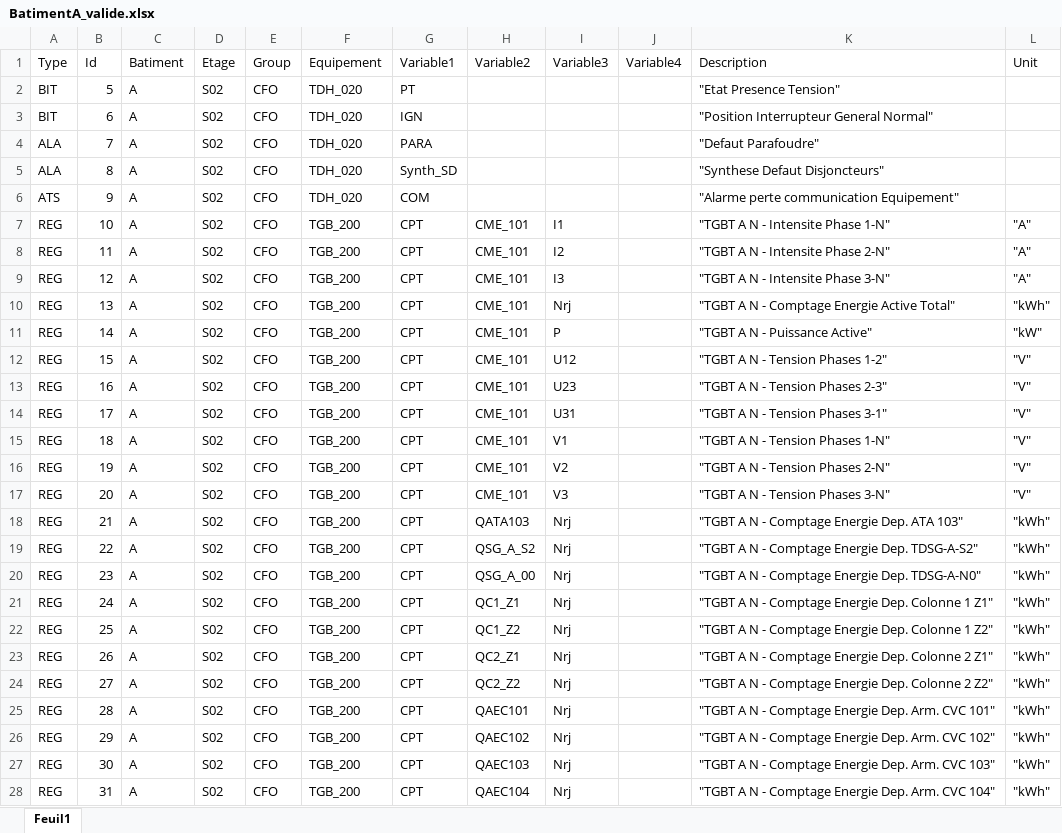
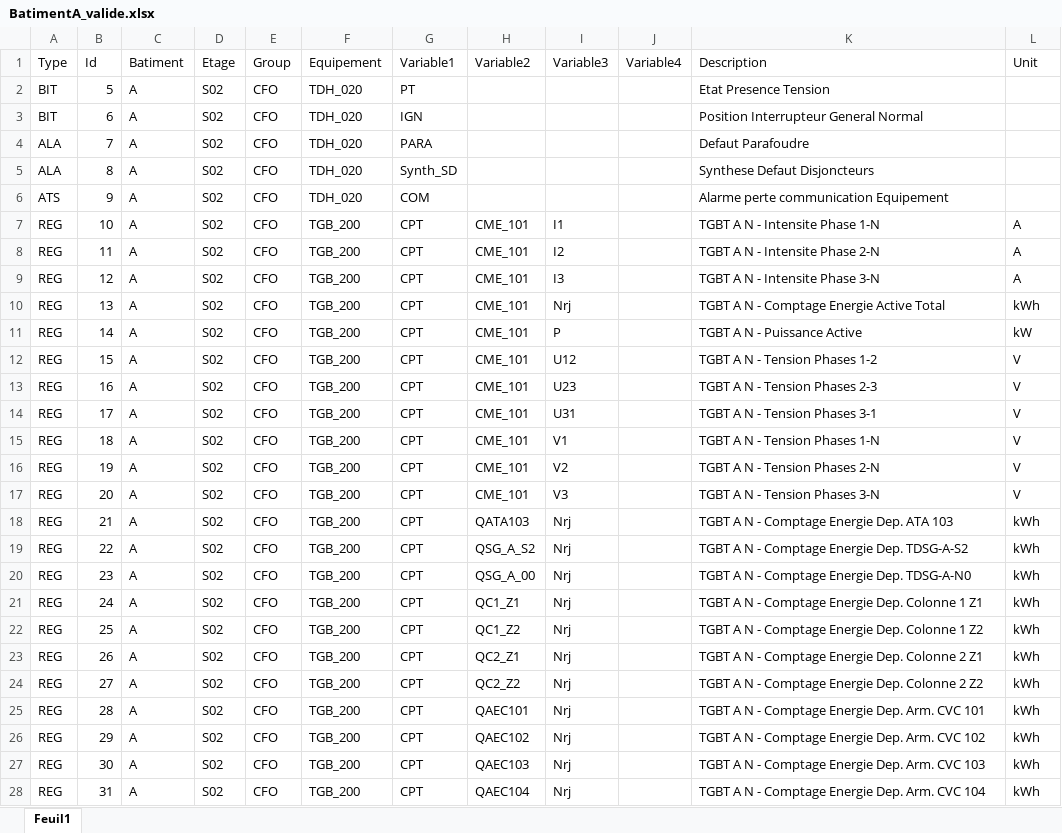
Before and after one commit to lobnaMakni85/spinal-organ-network_sample, an Excel workbook: src/Excel/BatimentA_valide.xlsx, sheet Feuil1, drawn as a sheet; only a part is shown; values as stored, in another font and other column widths than the file's, no borders; the diff covers the shown part only; the diff names each change by its address in the sheet, - before the commit and + after, or states it on an @@ line.

```diff
--- a/src/Excel/BatimentA_valide.xlsx (sheet Feuil1)
+++ b/src/Excel/BatimentA_valide.xlsx (sheet Feuil1)
-K2 (Description): "Etat Presence Tension"
+K2 (Description): Etat Presence Tension
-K3 (Description): "Position Interrupteur General Normal"
+K3 (Description): Position Interrupteur General Normal
-K4 (Description): "Defaut Parafoudre"
+K4 (Description): Defaut Parafoudre
-K5 (Description): "Synthese Defaut Disjoncteurs"
+K5 (Description): Synthese Defaut Disjoncteurs
-K6 (Description): "Alarme perte communication Equipement"
+K6 (Description): Alarme perte communication Equipement
-K7 (Description): "TGBT A N - Intensite Phase 1-N"
+K7 (Description): TGBT A N - Intensite Phase 1-N
-L7:L9 (Unit): "A"
+L7:L9 (Unit): A
-K8 (Description): "TGBT A N - Intensite Phase 2-N"
+K8 (Description): TGBT A N - Intensite Phase 2-N
-K9 (Description): "TGBT A N - Intensite Phase 3-N"
+K9 (Description): TGBT A N - Intensite Phase 3-N
-K10 (Description): "TGBT A N - Comptage Energie Active Total"
+K10 (Description): TGBT A N - Comptage Energie Active Total
-L10 (Unit): "kWh"
+L10 (Unit): kWh
-K11 (Description): "TGBT A N - Puissance Active"
+K11 (Description): TGBT A N - Puissance Active
-L11 (Unit): "kW"
+L11 (Unit): kW
-K12 (Description): "TGBT A N - Tension Phases 1-2"
+K12 (Description): TGBT A N - Tension Phases 1-2
-L12:L17 (Unit): "V"
+L12:L17 (Unit): V
-K13 (Description): "TGBT A N - Tension Phases 2-3"
+K13 (Description): TGBT A N - Tension Phases 2-3
-K14 (Description): "TGBT A N - Tension Phases 3-1"
+K14 (Description): TGBT A N - Tension Phases 3-1
-K15 (Description): "TGBT A N - Tension Phases 1-N"
+K15 (Description): TGBT A N - Tension Phases 1-N
-K16 (Description): "TGBT A N - Tension Phases 2-N"
+K16 (Description): TGBT A N - Tension Phases 2-N
-K17 (Description): "TGBT A N - Tension Phases 3-N"
+K17 (Description): TGBT A N - Tension Phases 3-N
-K18 (Description): "TGBT A N - Comptage Energie Dep. ATA 103"
+K18 (Description): TGBT A N - Comptage Energie Dep. ATA 103
-L18:L28 (Unit): "kWh"
+L18:L28 (Unit): kWh
-K19 (Description): "TGBT A N - Comptage Energie Dep. TDSG-A-S2"
+K19 (Description): TGBT A N - Comptage Energie Dep. TDSG-A-S2
-K20 (Description): "TGBT A N - Comptage Energie Dep. TDSG-A-N0"
+K20 (Description): TGBT A N - Comptage Energie Dep. TDSG-A-N0
-K21 (Description): "TGBT A N - Comptage Energie Dep. Colonne 1 Z1"
+K21 (Description): TGBT A N - Comptage Energie Dep. Colonne 1 Z1
-K22 (Description): "TGBT A N - Comptage Energie Dep. Colonne 1 Z2"
+K22 (Description): TGBT A N - Comptage Energie Dep. Colonne 1 Z2
-K23 (Description): "TGBT A N - Comptage Energie Dep. Colonne 2 Z1"
+K23 (Description): TGBT A N - Comptage Energie Dep. Colonne 2 Z1
-K24 (Description): "TGBT A N - Comptage Energie Dep. Colonne 2 Z2"
+K24 (Description): TGBT A N - Comptage Energie Dep. Colonne 2 Z2
-K25 (Description): "TGBT A N - Comptage Energie Dep. Arm. CVC 101"
+K25 (Description): TGBT A N - Comptage Energie Dep. Arm. CVC 101
-K26 (Description): "TGBT A N - Comptage Energie Dep. Arm. CVC 102"
+K26 (Description): TGBT A N - Comptage Energie Dep. Arm. CVC 102
-K27 (Description): "TGBT A N - Comptage Energie Dep. Arm. CVC 103"
+K27 (Description): TGBT A N - Comptage Energie Dep. Arm. CVC 103
-K28 (Description): "TGBT A N - Comptage Energie Dep. Arm. CVC 104"
+K28 (Description): TGBT A N - Comptage Energie Dep. Arm. CVC 104
```
Also changed, not shown: 1447 edited cells elsewhere in this sheet, 1 other file.
